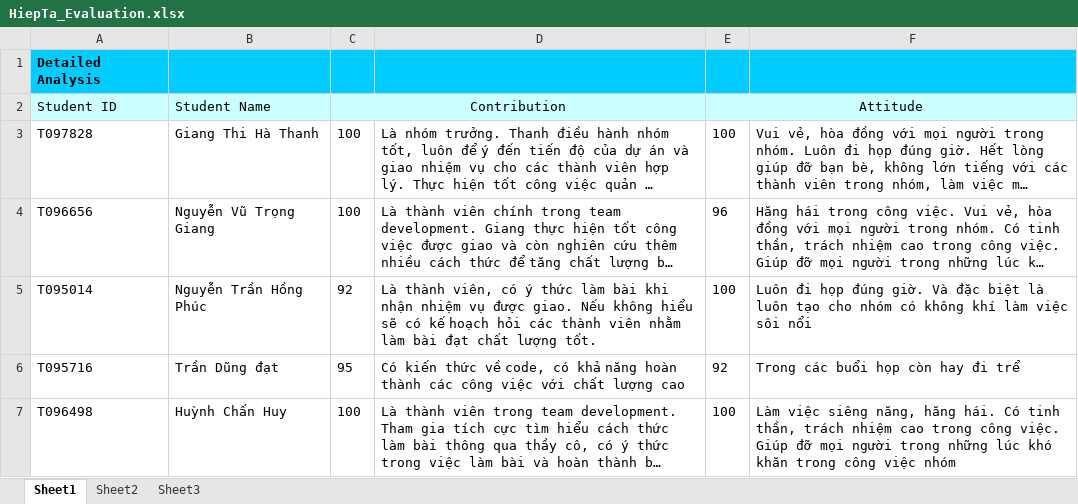
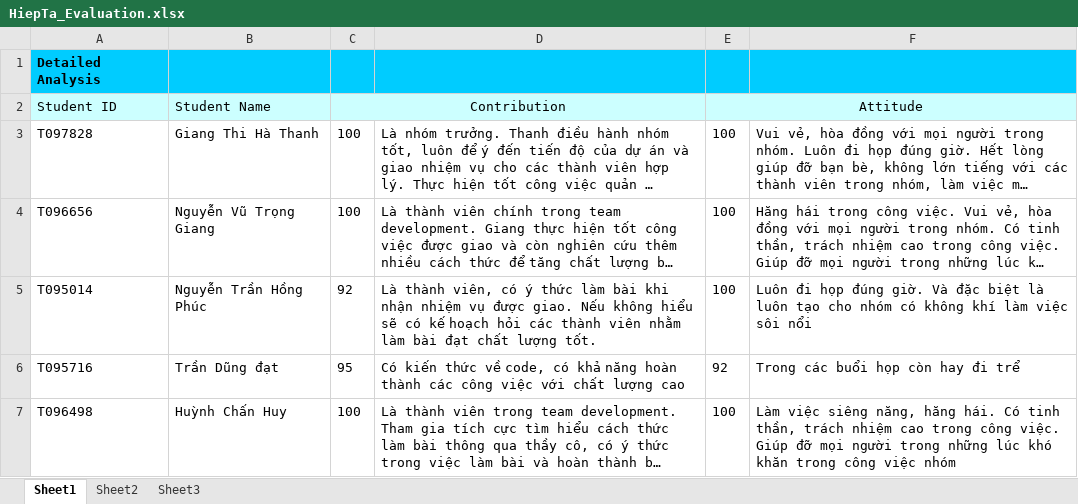
Before and after one commit to vucongthuc/hit-team-2012, an Excel workbook: SEP/Team Member Evaluation/HiepTa_Evaluation.xlsx, sheet Sheet1, drawn as a sheet; long unchanged cells end in …; values as stored, in another font and other column widths than the file's, no borders; the diff names each change by its address in the sheet, - before the commit and + after, or states it on an @@ line.

```diff
--- a/SEP/Team Member Evaluation/HiepTa_Evaluation.xlsx (sheet Sheet1)
+++ b/SEP/Team Member Evaluation/HiepTa_Evaluation.xlsx (sheet Sheet1)
-E4 (Attitude): 96
+E4 (Attitude): 100
```
